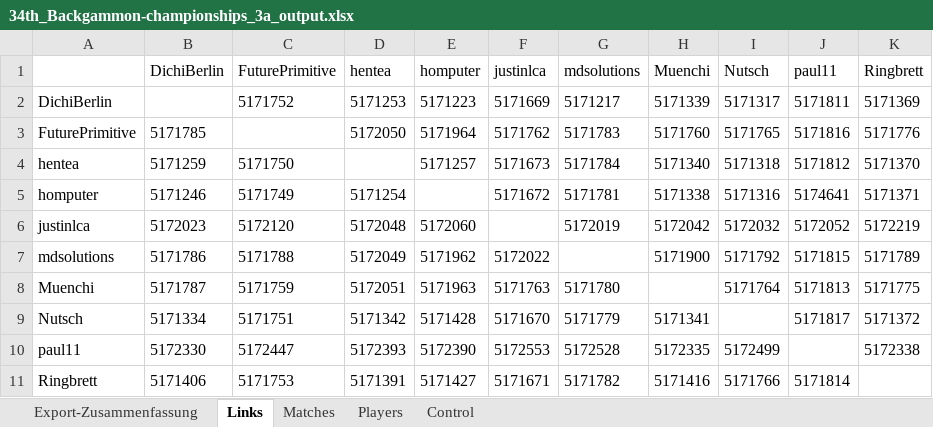
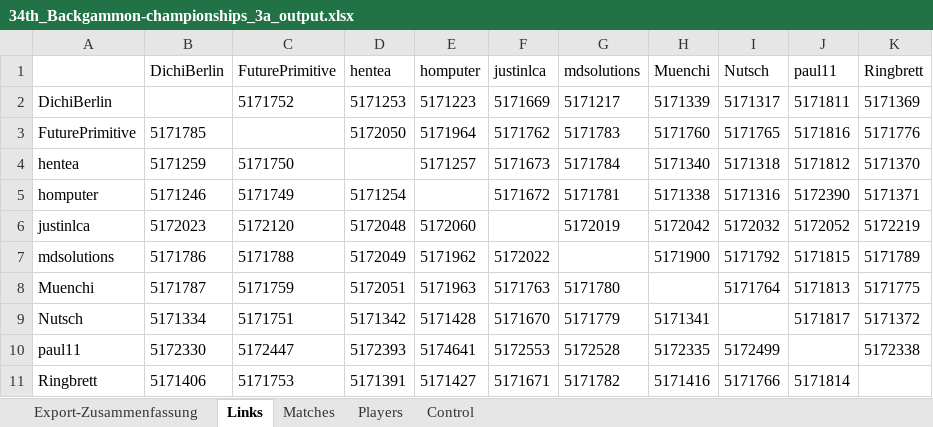
Before and after one commit to andreas0305B/BG_Dashboard, an Excel workbook: 34th_Backgammon-championships_3a_output.xlsx, sheet Links, drawn as a sheet; values as stored, in another font and other column widths than the file's, no borders; the diff names each change by its address in the sheet, - before the commit and + after, or states it on an @@ line.

```diff
--- a/34th_Backgammon-championships_3a_output.xlsx (sheet Links)
+++ b/34th_Backgammon-championships_3a_output.xlsx (sheet Links)
-J5 (paul11): 5174641
+J5 (paul11): 5172390
-E10 (homputer): 5172390
+E10 (homputer): 5174641
```
Also changed, not shown: sheet Matches, sheet Export-Zusammenfassung.
